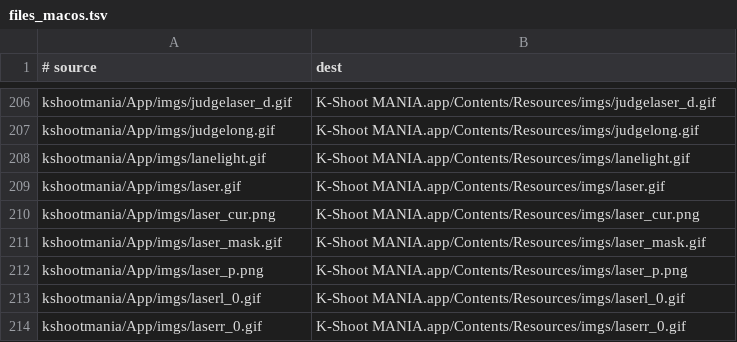
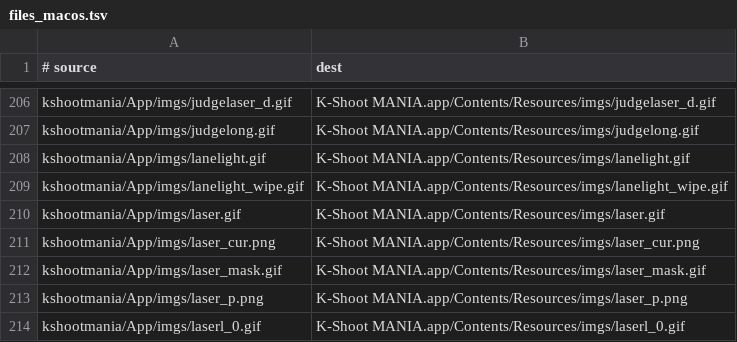
Before and after one commit to kshootmania/ksm-v2, a TSV file: dist_scripts/files_macos.tsv, drawn as a sheet; only a part is shown, gaps mark what is left out; the shorter side is filled out with more unchanged rows.

```diff
--- a/dist_scripts/files_macos.tsv
+++ b/dist_scripts/files_macos.tsv
@@ -208,2 +208,3 @@ kshootmania/App/imgs/judgelong.gif	K-Shoot MANIA.app/Contents/Resources/imgs/jud
 kshootmania/App/imgs/lanelight.gif	K-Shoot MANIA.app/Contents/Resources/imgs/lanelight.gif
+kshootmania/App/imgs/lanelight_wipe.gif	K-Shoot MANIA.app/Contents/Resources/imgs/lanelight_wipe.gif
 kshootmania/App/imgs/laser.gif	K-Shoot MANIA.app/Contents/Resources/imgs/laser.gif
```
Also changed, not shown: dist_scripts/files_win.tsv, 3 other files.
